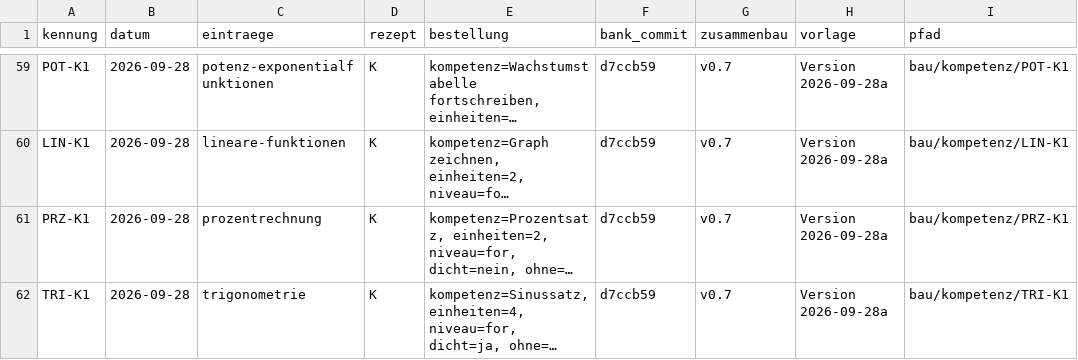
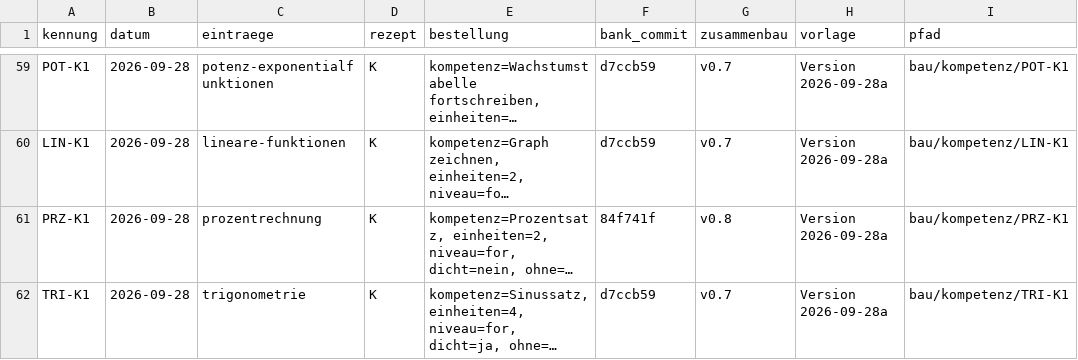
Before and after one commit to hz-0801/aufgabenbank, a CSV file: bau/register.csv, drawn as a sheet; only a part is shown, gaps mark what is left out; long unchanged cells end in …; the diff names each change by its address in the sheet, - before the commit and + after, or states it on an @@ line.

```diff
--- a/bau/register.csv
+++ b/bau/register.csv
-F61 (bank_commit): d7ccb59
+F61 (bank_commit): 84f741f
-G61 (zusammenbau): v0.7
+G61 (zusammenbau): v0.8
```
Also changed, not shown: 11 other files.
